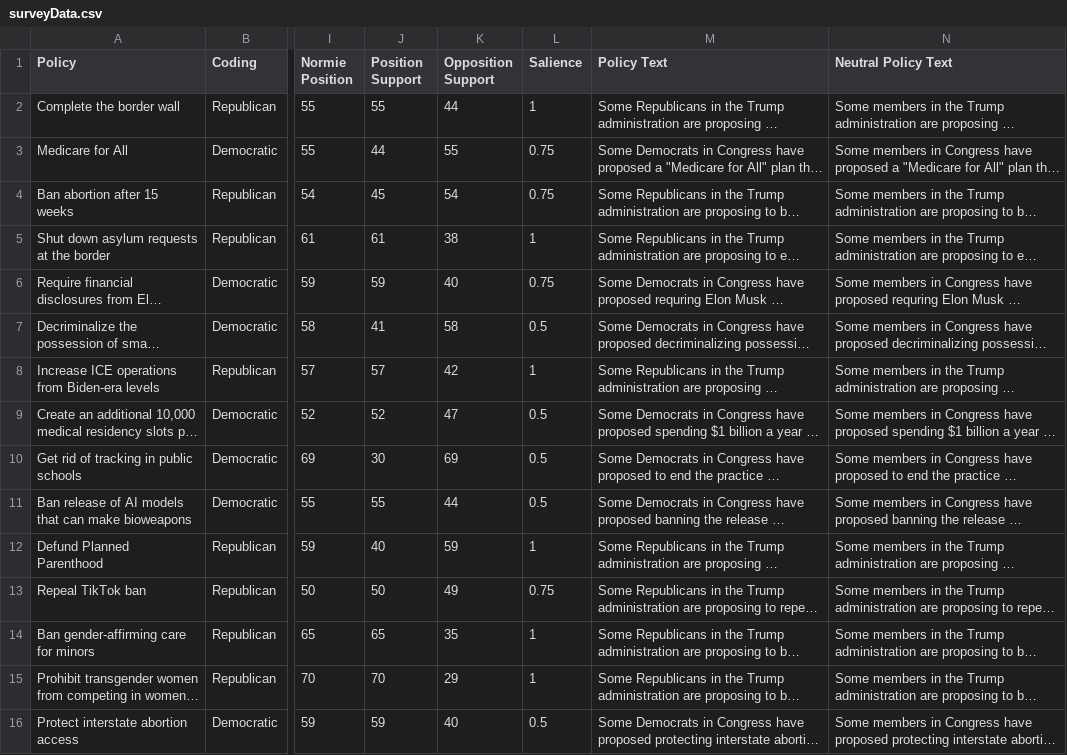
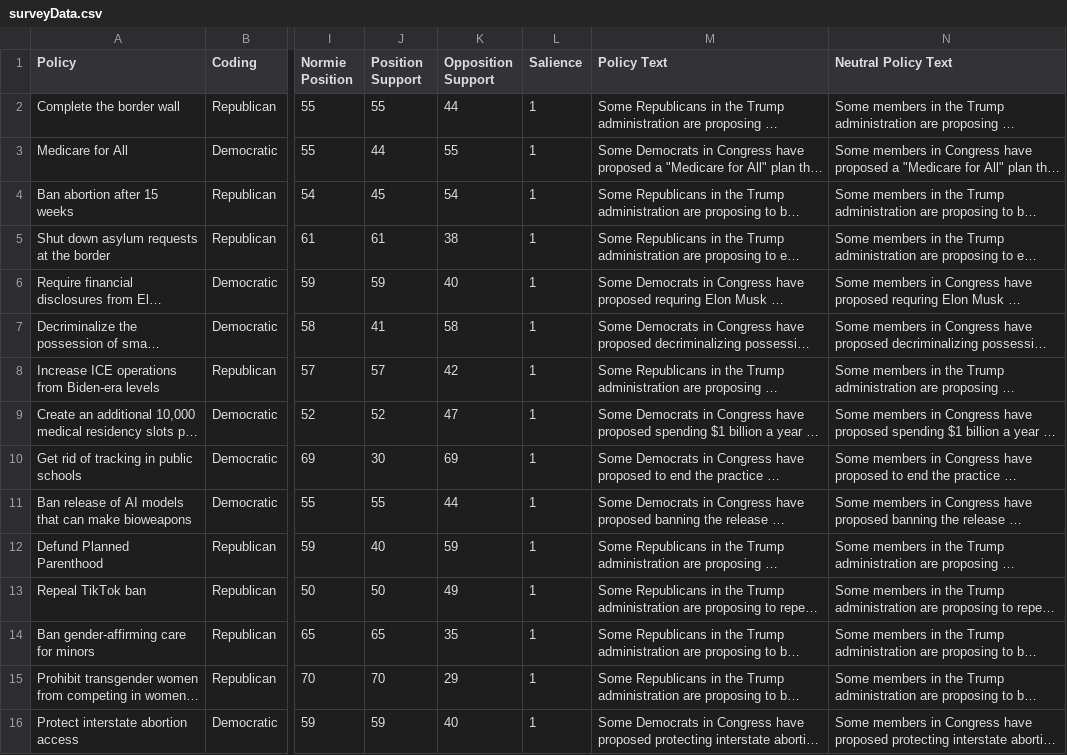
Before and after one commit to VacatioLibertas/Normiemeter, a CSV file: data/surveyData.csv, drawn as a sheet; only a part is shown, gaps mark what is left out; long unchanged cells end in …; the diff covers the shown part only; the diff names each change by its address in the sheet, - before the commit and + after, or states it on an @@ line.

```diff
--- a/data/surveyData.csv
+++ b/data/surveyData.csv
-L3:L4 (Salience): 0.75
+L3:L4 (Salience): 1
-L6 (Salience): 0.75
+L6 (Salience): 1
-L7 (Salience): 0.5
+L7 (Salience): 1
-L9:L11 (Salience): 0.5
+L9:L11 (Salience): 1
-L13 (Salience): 0.75
+L13 (Salience): 1
-L16 (Salience): 0.5
+L16 (Salience): 1
```
Also changed, not shown: 160 edited cells elsewhere in this file, 9 other files.
